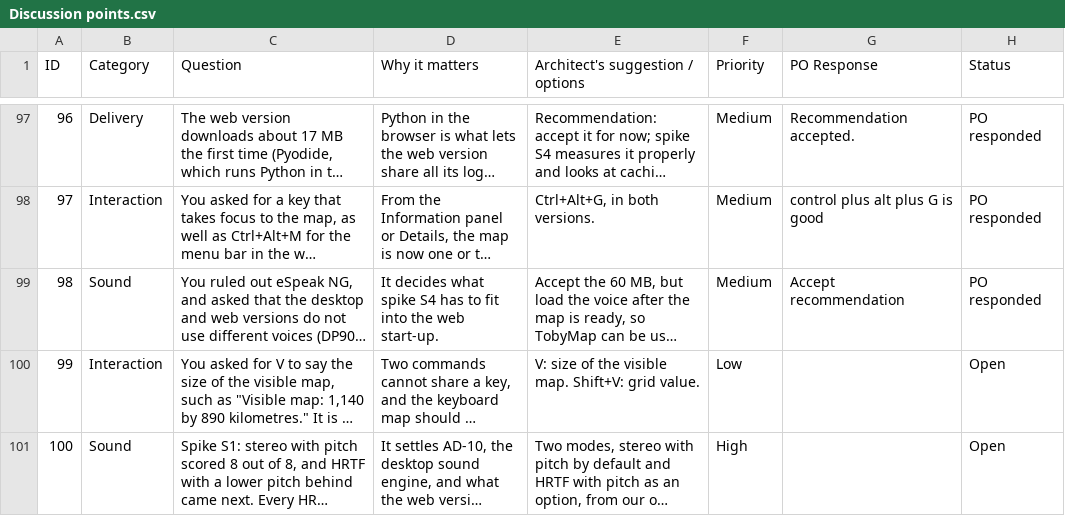
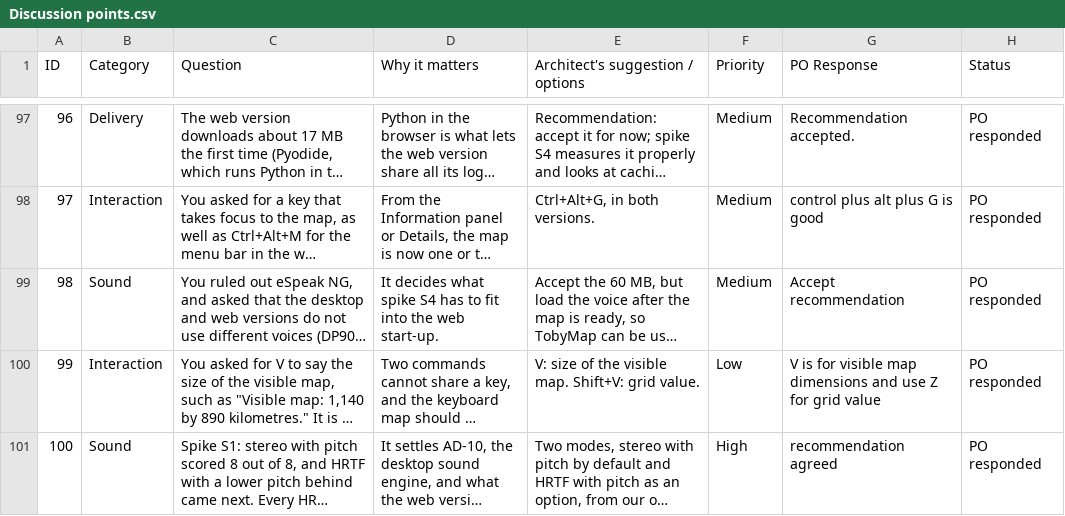
Before and after one commit to Chessel85/TobyMap, a CSV file: docs/design/Discussion points.csv, drawn as a sheet; only a part is shown, gaps mark what is left out; long unchanged cells end in …; the diff names each change by its address in the sheet, - before the commit and + after, or states it on an @@ line.

```diff
--- a/docs/design/Discussion points.csv
+++ b/docs/design/Discussion points.csv
-G100 (PO Response): (empty)
+G100 (PO Response): V is for visible map dimensions and use Z for grid value
-H100:H101 (Status): Open
+H100:H101 (Status): PO responded
-G101 (PO Response): (empty)
+G101 (PO Response): recommendation agreed
```
Also changed, not shown: 7 other files.
